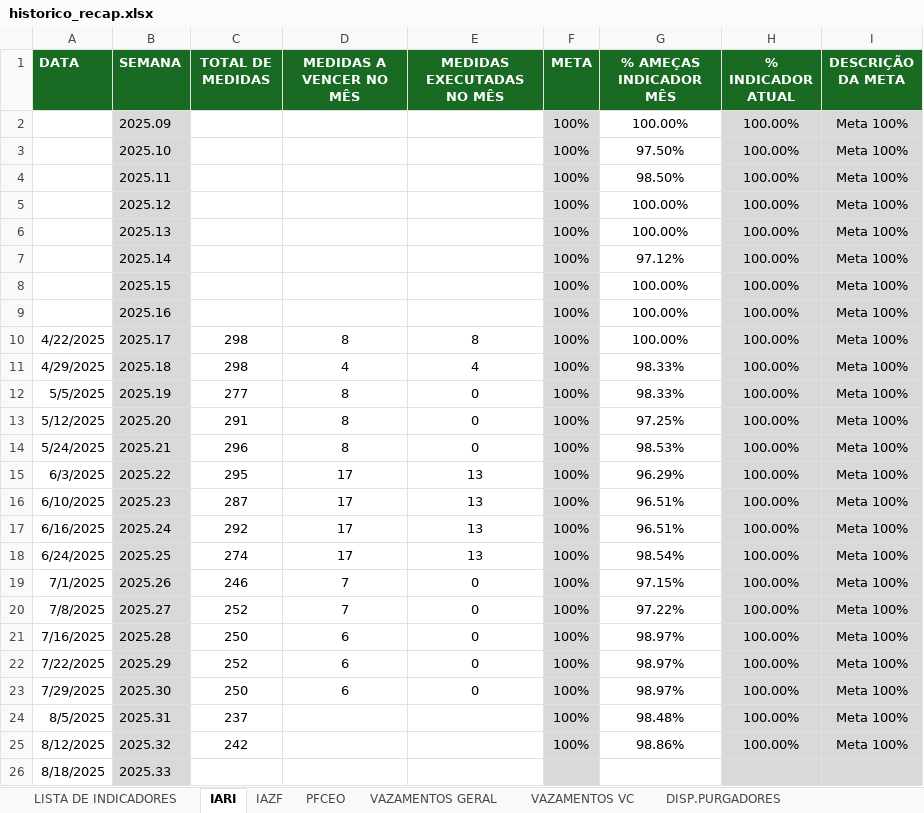
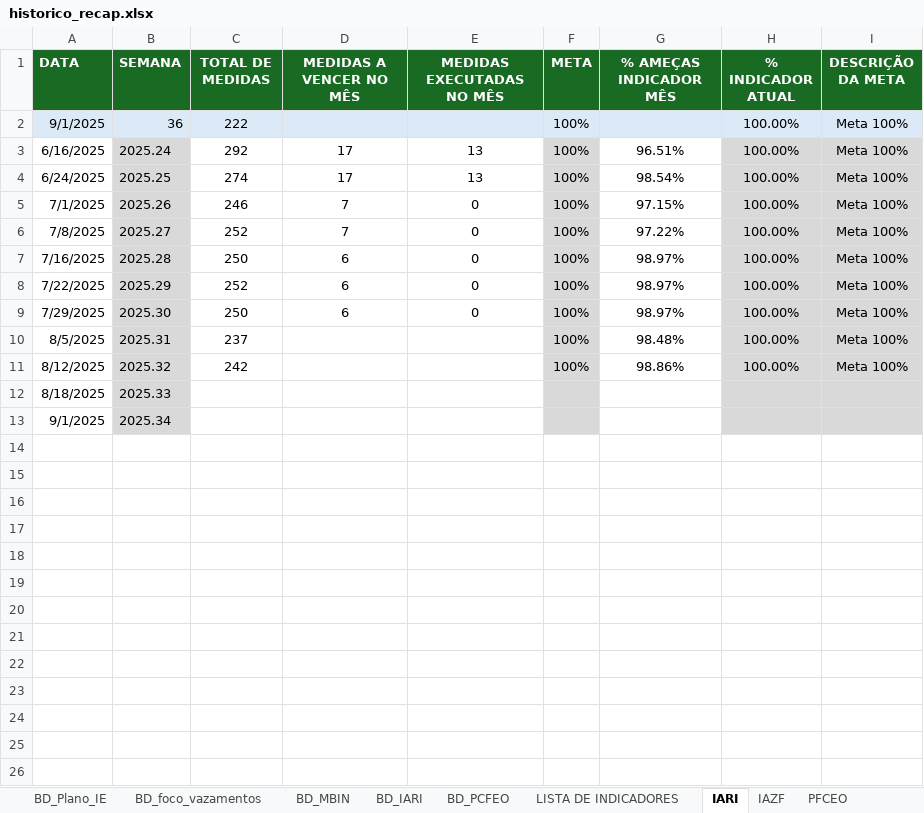
Before and after one commit to pedroklauber/Indicadores-C3, an Excel workbook: historico_recap.xlsx, sheet IARI, drawn as a sheet; values as stored, in another font and other column widths than the file's, no borders; removed rows and columns are numbered as before the commit, all else as after; the diff names each change by its address in the sheet, - before the commit and + after, or states it on an @@ line.

```diff
--- a/historico_recap.xlsx (sheet IARI)
+++ b/historico_recap.xlsx (sheet IARI)
+sheet tab: BD_Plano_IE
+sheet tab: BD_foco_vazamentos
+sheet tab: BD_MBIN
+sheet tab: BD_IARI
+sheet tab: BD_PCFEO
-row 2:  | 2025.09 |  |  |  | 100% | 100.00% | 100.00% | Meta 100%
-row 3:  | 2025.10 |  |  |  | 100% | 97.50% | 100.00% | Meta 100%
-row 4:  | 2025.11 |  |  |  | 100% | 98.50% | 100.00% | Meta 100%
-row 5:  | 2025.12 |  |  |  | 100% | 100.00% | 100.00% | Meta 100%
-row 6:  | 2025.13 |  |  |  | 100% | 100.00% | 100.00% | Meta 100%
-row 7:  | 2025.14 |  |  |  | 100% | 97.12% | 100.00% | Meta 100%
-row 8:  | 2025.15 |  |  |  | 100% | 100.00% | 100.00% | Meta 100%
-row 9:  | 2025.16 |  |  |  | 100% | 100.00% | 100.00% | Meta 100%
-row 10: 4/22/2025 | 2025.17 | 298 | 8 | 8 | 100% | 100.00% | 100.00% | Meta 100%
-row 11: 4/29/2025 | 2025.18 | 298 | 4 | 4 | 100% | 98.33% | 100.00% | Meta 100%
-row 12: 5/5/2025 | 2025.19 | 277 | 8 | 0 | 100% | 98.33% | 100.00% | Meta 100%
-row 13: 5/12/2025 | 2025.20 | 291 | 8 | 0 | 100% | 97.25% | 100.00% | Meta 100%
-row 14: 5/24/2025 | 2025.21 | 296 | 8 | 0 | 100% | 98.53% | 100.00% | Meta 100%
-row 15: 6/3/2025 | 2025.22 | 295 | 17 | 13 | 100% | 96.29% | 100.00% | Meta 100%
-row 16: 6/10/2025 | 2025.23 | 287 | 17 | 13 | 100% | 96.51% | 100.00% | Meta 100%
+row 2: 9/1/2025 | 36 | 222 |  |  | 100% |  | 100.00% | Meta 100%
+row 13: 9/1/2025 | 2025.34
```
Also changed, not shown: sheet PFCEO, sheet VAZAMENTOS GERAL, sheet VAZAMENTOS VC, sheet DISP.EQUIPAMENTOS, sheet TEMPO DE PLANEJAMENTO, sheet REALIZACAO SEMANAL, formulas that keep their value.
